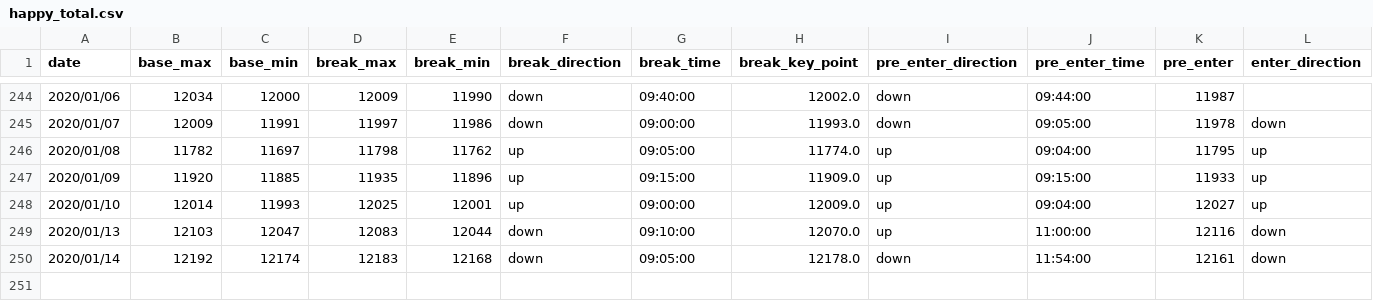
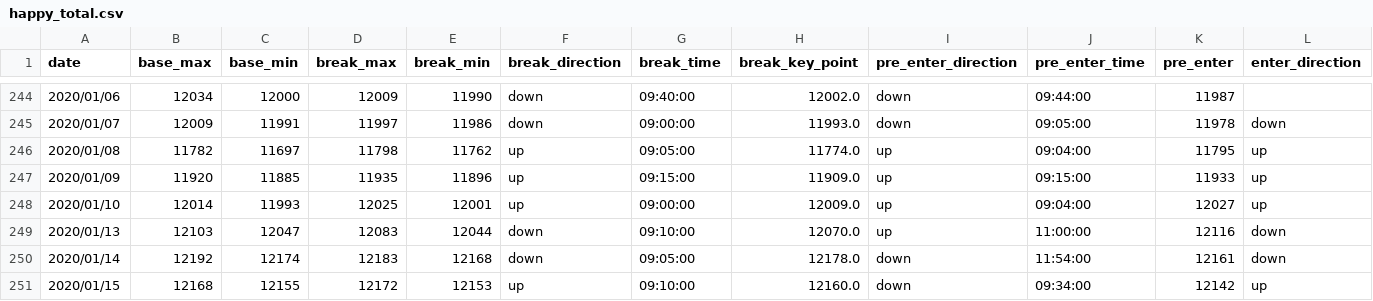
Before and after one commit to ngxial03/Future, a CSV file: out/happy_total.csv, drawn as a sheet; only a part is shown, gaps mark what is left out; rows hold the shown columns only; the diff names each change by its address in the sheet, - before the commit and + after, or states it on an @@ line.

```diff
--- a/out/happy_total.csv
+++ b/out/happy_total.csv
+row 251: 2020/01/15 | 12168 | 12155 | 12172 | 12153 | up | 09:10:00 | 12160.0 | down | 09:34:00 | 12142 | up
```
Also changed, not shown: out/happy_202001.csv, out/max_min_total.csv, 2 other files.
